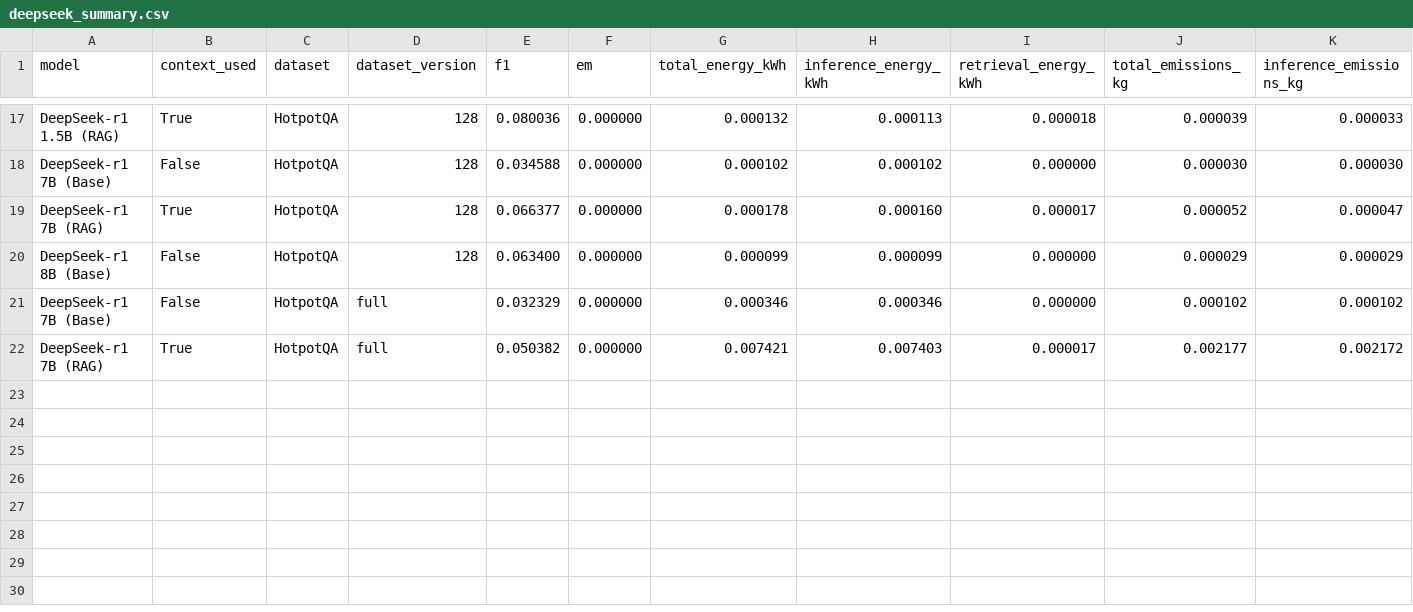
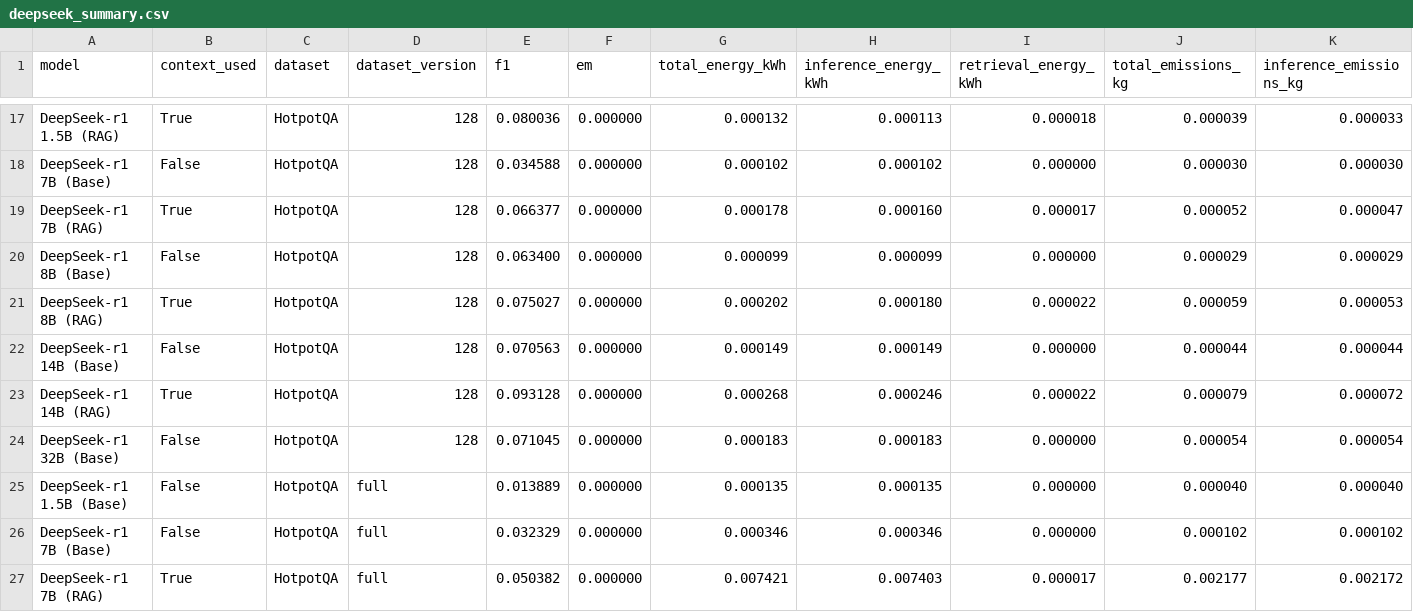
Before and after one commit to VeiledTee/LMPowerConsuption, a CSV file: results/deepseek_summary.csv, drawn as a sheet; only a part is shown, gaps mark what is left out; rows hold the shown columns only; the diff names each change by its address in the sheet, - before the commit and + after, or states it on an @@ line.

```diff
--- a/results/deepseek_summary.csv
+++ b/results/deepseek_summary.csv
+row 21: DeepSeek-r1 8B (RAG) | True | HotpotQA | 128 | 0.075027 | 0.000000 | 0.000202 | 0.000180 | 0.000022 | 0.000059 | 0.000053
+row 22: DeepSeek-r1 14B (Base) | False | HotpotQA | 128 | 0.070563 | 0.000000 | 0.000149 | 0.000149 | 0.000000 | 0.000044 | 0.000044
+row 23: DeepSeek-r1 14B (RAG) | True | HotpotQA | 128 | 0.093128 | 0.000000 | 0.000268 | 0.000246 | 0.000022 | 0.000079 | 0.000072
+row 24: DeepSeek-r1 32B (Base) | False | HotpotQA | 128 | 0.071045 | 0.000000 | 0.000183 | 0.000183 | 0.000000 | 0.000054 | 0.000054
+row 25: DeepSeek-r1 1.5B (Base) | False | HotpotQA | full | 0.013889 | 0.000000 | 0.000135 | 0.000135 | 0.000000 | 0.000040 | 0.000040
```
Also changed, not shown: results/gemma3_summary.csv, 2 other files.
